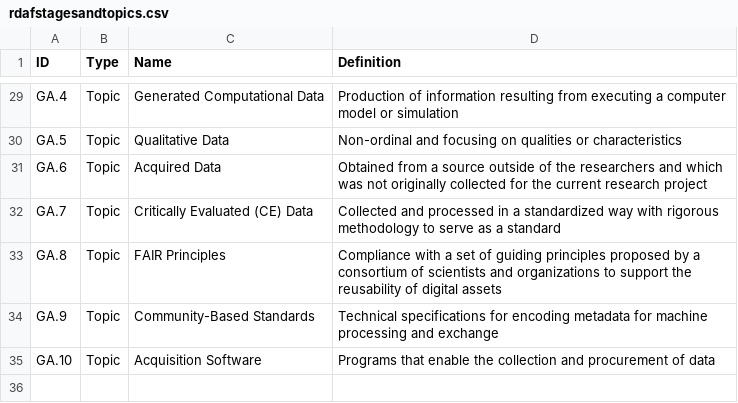
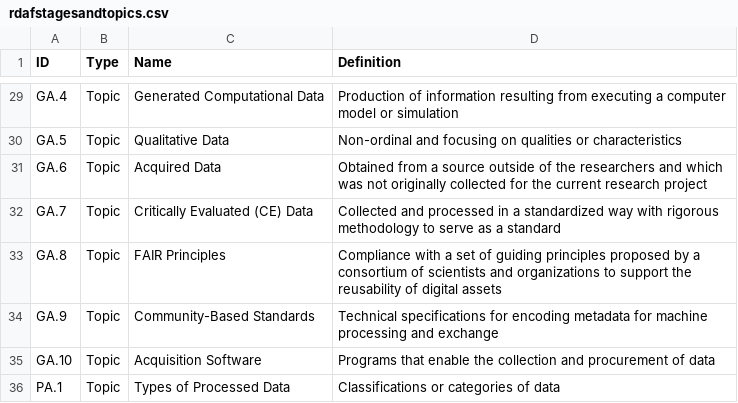
Before and after one commit to SUNYORIED/rdaf, a CSV file: data/csv/rdafstagesandtopics.csv, drawn as a sheet; only a part is shown, gaps mark what is left out; the diff names each change by its address in the sheet, - before the commit and + after, or states it on an @@ line.

Commit message:
v2 data files

```diff
--- a/data/csv/rdafstagesandtopics.csv
+++ b/data/csv/rdafstagesandtopics.csv
+row 36: PA.1 | Topic | Types of Processed Data | Classifications or categories of data
```
Also changed, not shown: 4 other files.
